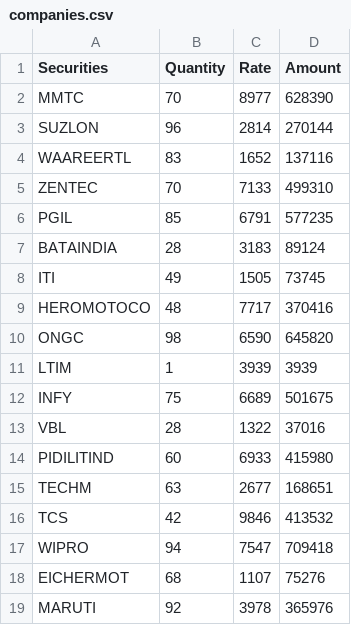
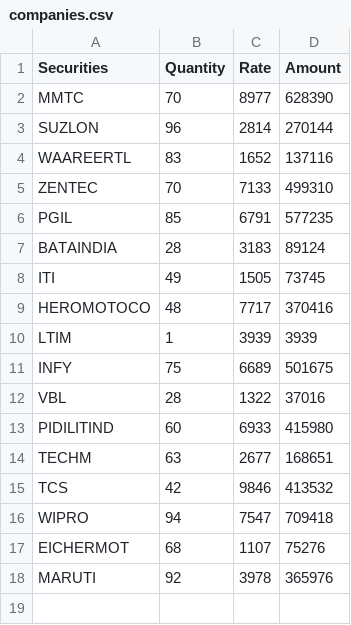
Before and after one commit to rahulvsaxena/Internship-Calquity, a CSV file: corporate_actions/companies.csv, drawn as a sheet; the diff names each change by its address in the sheet, - before the commit and + after, or states it on an @@ line.

```diff
--- a/corporate_actions/companies.csv
+++ b/corporate_actions/companies.csv
-row 10: ONGC | 98 | 6590 | 645820
```
Also changed, not shown: 7 other files.
